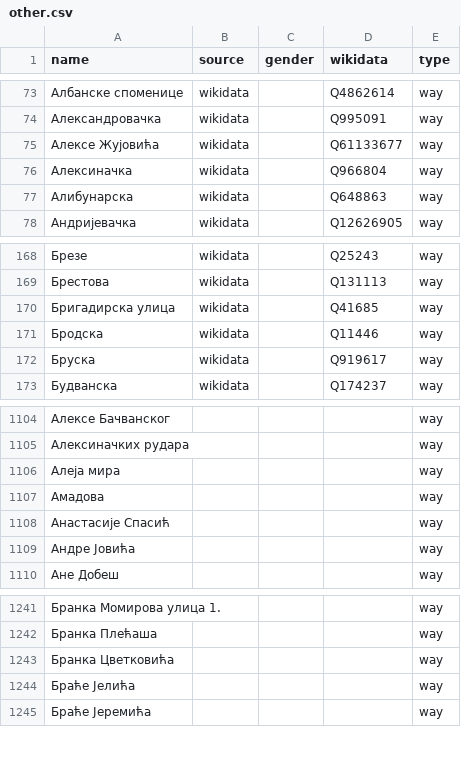
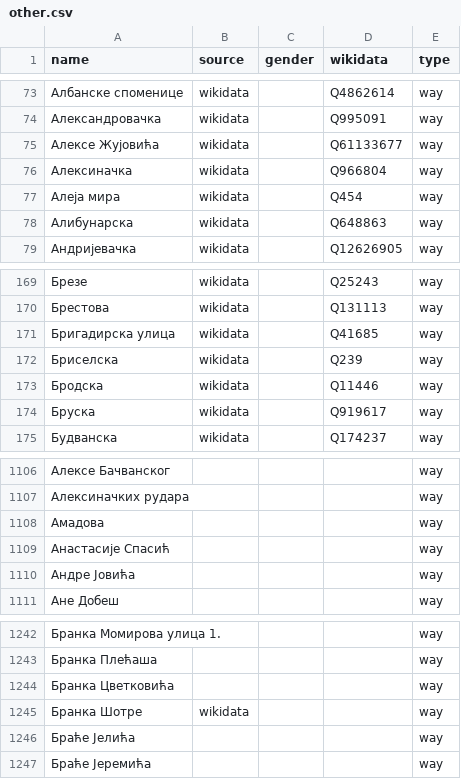
Before and after one commit to EqualStreetNames/equalstreetnames-belgrade, a CSV file: data/other.csv, drawn as a sheet; only a part is shown, gaps mark what is left out; removed rows and columns are numbered as before the commit, all else as after; the diff names each change by its address in the sheet, - before the commit and + after, or states it on an @@ line.

```diff
--- a/data/other.csv
+++ b/data/other.csv
+row 77: Алеја мира | wikidata |  | Q454 | way
+row 172: Бриселска | wikidata |  | Q239 | way
-row 1106: Алеја мира |  |  |  | way
+row 1245: Бранка Шотре | wikidata |  |  | way
```
Also changed, not shown: data/gender.csv, 3 other files.
